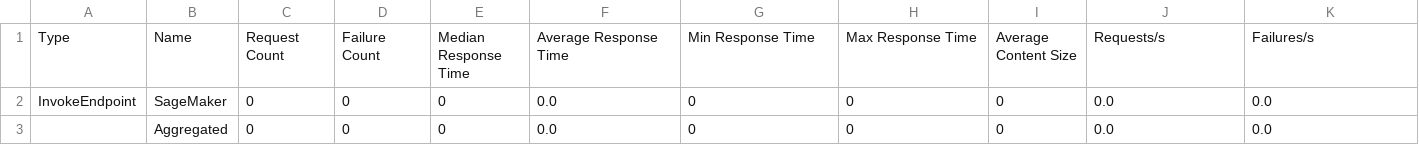
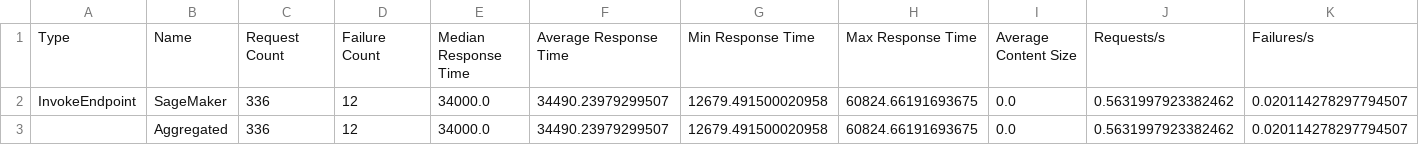
Before and after one commit to SimonDdraig/labs-sagemaker, a CSV file: jumpstart/results_stats.csv, drawn as a sheet; only a part is shown; removed rows and columns are numbered as before the commit, all else as after; rows hold the shown columns only; the diff covers the shown part only; the diff names each change by its address in the sheet, - before the commit and + after, or states it on an @@ line.

Commit message:
//jumpstart-lab1 added more options for provisioning instances

```diff
--- a/jumpstart/results_stats.csv
+++ b/jumpstart/results_stats.csv
-C2: 0
+C2: 336
-D2: 0
+D2: 12
-E2: 0
+E2: 34000.0
-F2: 0.0
+F2: 34490.23979299507
-G2: 0
+G2: 12679.491500020958
-H2: 0
+H2: 60824.66191693675
-I2: 0
+I2: 0.0
-J2: 0.0
+J2: 0.5631997923382462
-K2: 0.0
+K2: 0.020114278297794507
-row 3:  | Aggregated | 0 | 0 | 0 | 0.0 | 0 | 0 | 0 | 0.0 | 0.0
+row 3:  | Aggregated | 336 | 12 | 34000.0 | 34490.23979299507 | 12679.491500020958 | 60824.66191693675 | 0.0 | 0.5631997923382462 | 0.020114278297794507
```
Also changed, not shown: 11 edited cells elsewhere in this file, 3 other files.
